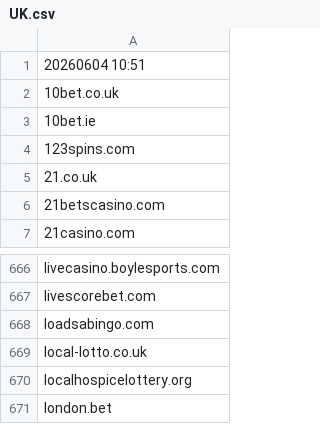
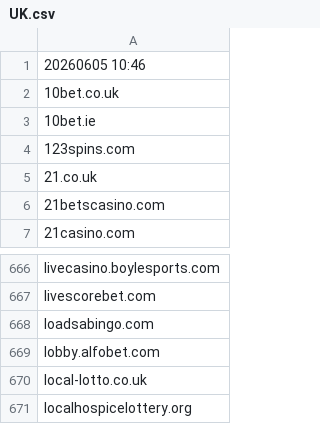
Before and after one commit to itsJustinCase/gamble-eagle, a CSV file: UK.csv, drawn as a sheet; only a part is shown, gaps mark what is left out; the shorter side is filled out with more unchanged rows.

Commit message:
update UK.csv

```diff
--- a/UK.csv
+++ b/UK.csv
@@ -1,2 +1,2 @@
-20260604 10:51
+20260605 10:46
 10bet.co.uk
@@ -668,2 +668,3 @@ livescorebet.com
 loadsabingo.com
+lobby.alfobet.com
 local-lotto.co.uk
```
